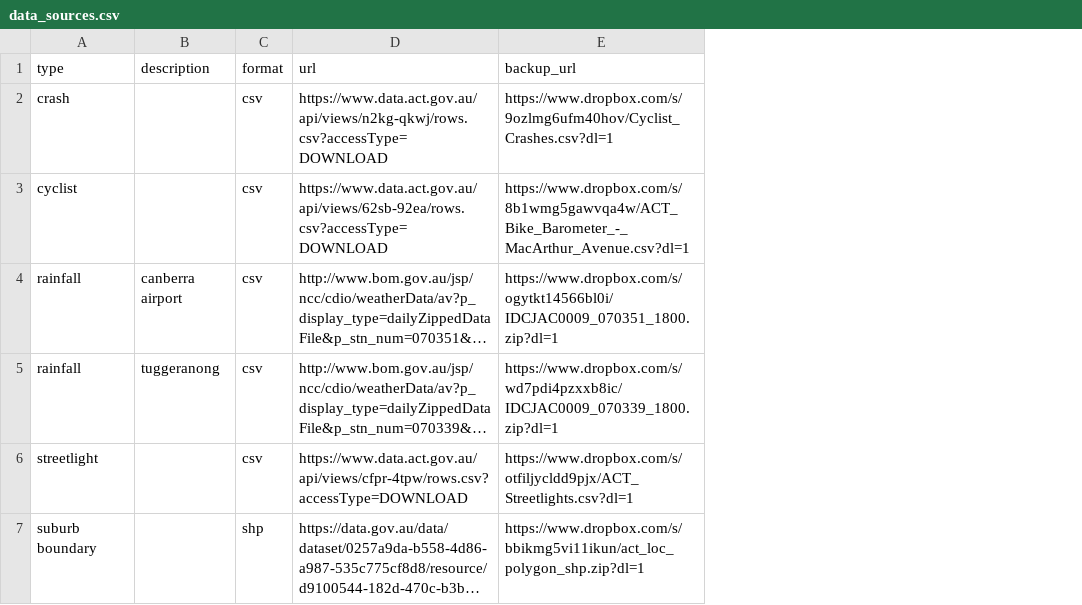
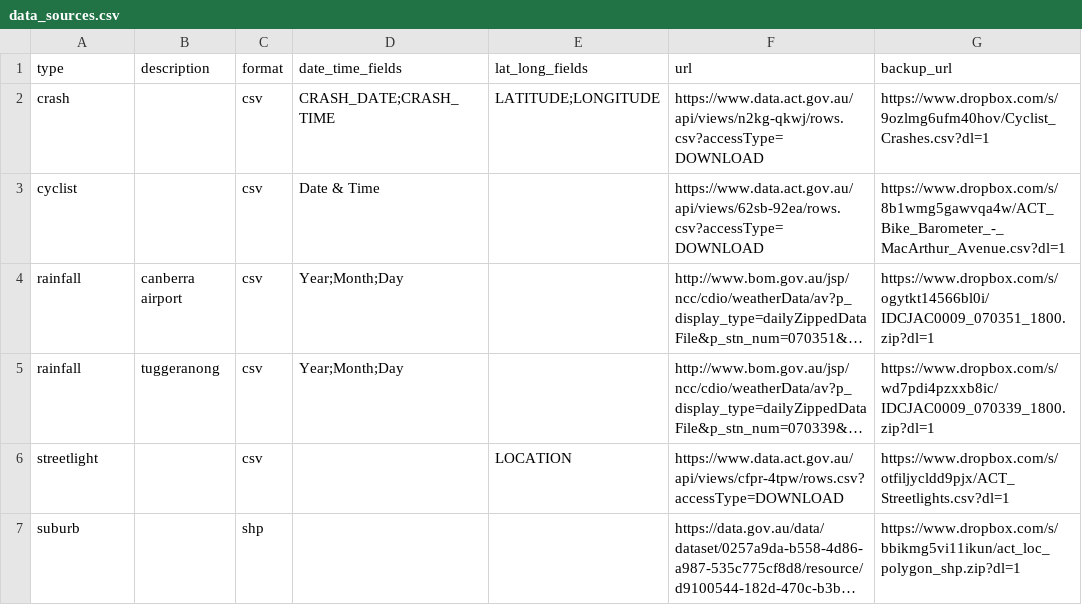
Before and after one commit to JonlUVA/Canberra-Bike-Crash-Examples, a CSV file: data_sources.csv, drawn as a sheet; long unchanged cells end in …; the diff names each change by its address in the sheet, - before the commit and + after, or states it on an @@ line.

Commit message:
added additional columns for data parsing

```diff
--- a/data_sources.csv
+++ b/data_sources.csv
+column D (date_time_fields), rows 2-5: CRASH_DATE;CRASH_TIME | Date & Time | Year;Month;Day | Year;Month;Day
+column E (lat_long_fields), rows 2-6: LATITUDE;LONGITUDE |  |  |  | LOCATION
-A7 (type): suburb boundary
+A7 (type): suburb
```
